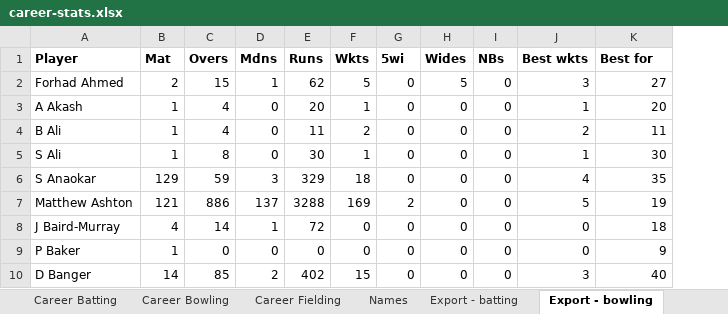
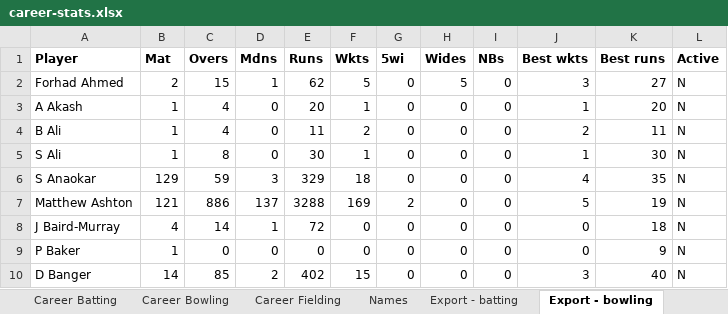
Before and after one commit to james-tisato/plough, an Excel workbook: stats/static/career-stats.xlsx, sheet Export - bowling, drawn as a sheet; only a part is shown; values as stored, in another font and other column widths than the file's, no borders; the diff names each change by its address in the sheet, - before the commit and + after, or states it on an @@ line.

Commit message:
Completed Active flag support

```diff
--- a/stats/static/career-stats.xlsx (sheet Export - bowling)
+++ b/stats/static/career-stats.xlsx (sheet Export - bowling)
+column L (Active), rows 2-10: all N
-K1: Best for
+K1: Best runs
```
Also changed, not shown: sheet Career Bowling, sheet Career Batting, sheet Names, sheet Career Fielding, sheet Export - fielding, sheet Export - batting, formulas that keep their value, 38 other files.
